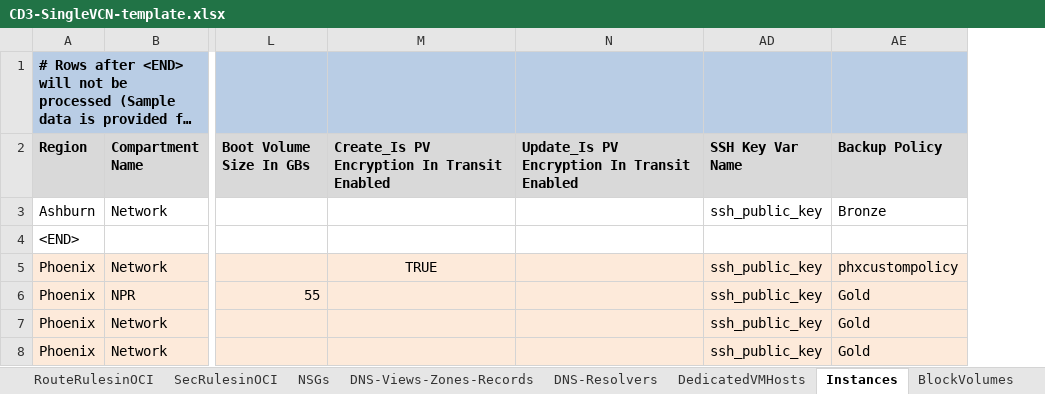
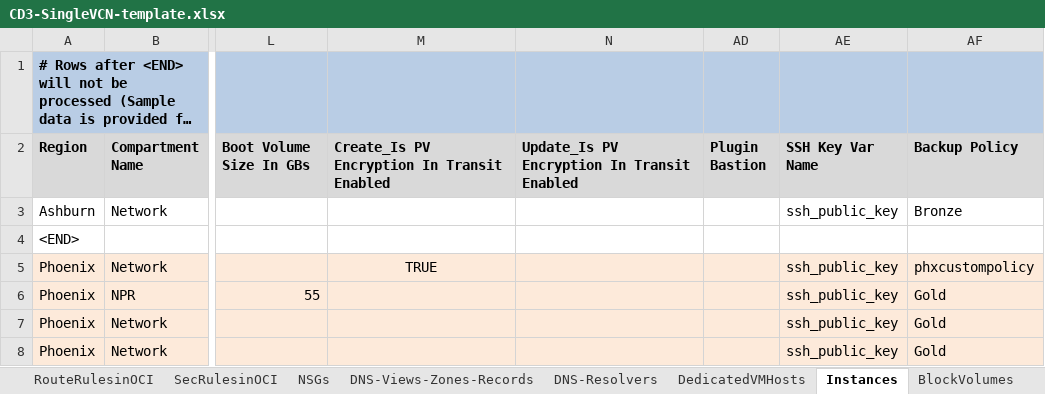
Before and after one commit to oracle-devrel/cd3-automation-toolkit, an Excel workbook: cd3_automation_toolkit/example/CD3-SingleVCN-template.xlsx, sheet Instances, drawn as a sheet; only a part is shown, gaps mark what is left out; long unchanged cells end in …; values as stored, in another font and other column widths than the file's, no borders; the diff names each change by its address in the sheet, - before the commit and + after, or states it on an @@ line.

Commit message:
Automation Toolkit Release v2025.2.1

```diff
--- a/cd3_automation_toolkit/example/CD3-SingleVCN-template.xlsx (sheet Instances)
+++ b/cd3_automation_toolkit/example/CD3-SingleVCN-template.xlsx (sheet Instances)
+column AD (Plugin Bastion), empty
```
Also changed, not shown: hidden cells, cd3_automation_toolkit/example/CD3-Blank-template.xlsx, cd3_automation_toolkit/example/CD3-CIS-template.xlsx, 4 other files.
